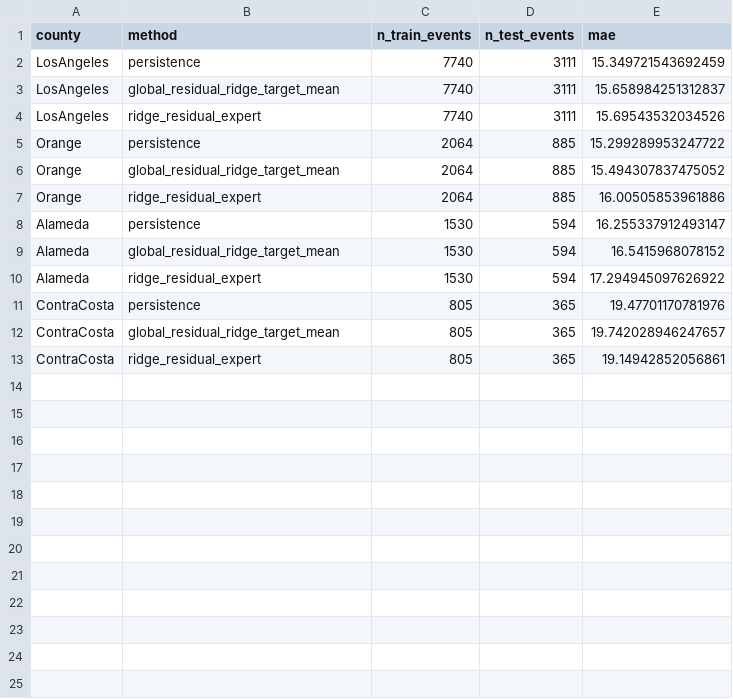
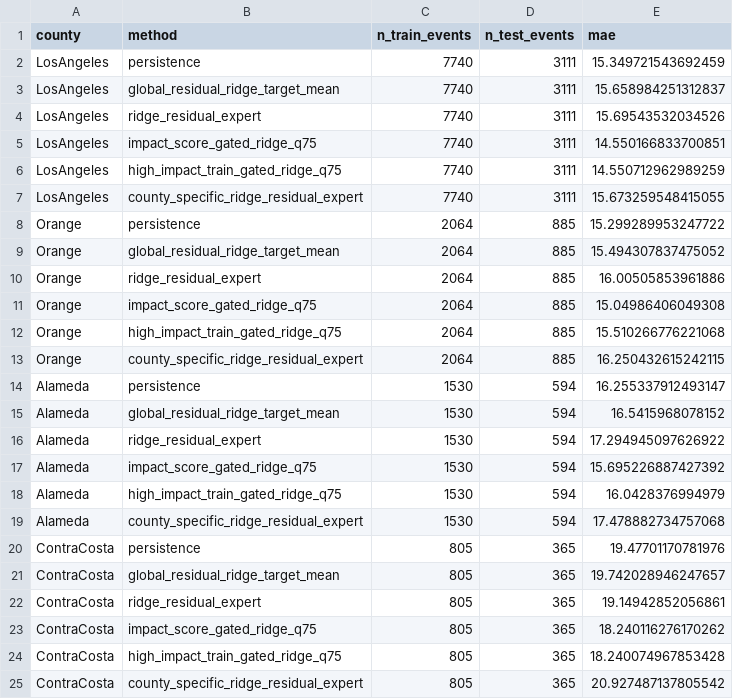
Before and after one commit to sufefffyz/event-traffic-prediction, a CSV file: reproduction/analysis/sparse_residual_router_pilot/sparse_residual_router_pilot_summary.csv, drawn as a sheet; the diff names each change by its address in the sheet, - before the commit and + after, or states it on an @@ line.

Commit message:
Record gated residual router pilot

```diff
--- a/reproduction/analysis/sparse_residual_router_pilot/sparse_residual_router_pilot_summary.csv
+++ b/reproduction/analysis/sparse_residual_router_pilot/sparse_residual_router_pilot_summary.csv
+row 5: LosAngeles | impact_score_gated_ridge_q75 | 7740 | 3111 | 14.550166833700851
+row 6: LosAngeles | high_impact_train_gated_ridge_q75 | 7740 | 3111 | 14.550712962989259
+row 7: LosAngeles | county_specific_ridge_residual_expert | 7740 | 3111 | 15.673259548415055
+row 11: Orange | impact_score_gated_ridge_q75 | 2064 | 885 | 15.04986406049308
+row 12: Orange | high_impact_train_gated_ridge_q75 | 2064 | 885 | 15.510266776221068
+row 13: Orange | county_specific_ridge_residual_expert | 2064 | 885 | 16.250432615242115
+row 17: Alameda | impact_score_gated_ridge_q75 | 1530 | 594 | 15.695226887427392
+row 18: Alameda | high_impact_train_gated_ridge_q75 | 1530 | 594 | 16.0428376994979
+row 19: Alameda | county_specific_ridge_residual_expert | 1530 | 594 | 17.478882734757068
+row 23: ContraCosta | impact_score_gated_ridge_q75 | 805 | 365 | 18.240116276170262
+row 24: ContraCosta | high_impact_train_gated_ridge_q75 | 805 | 365 | 18.240074967853428
+row 25: ContraCosta | county_specific_ridge_residual_expert | 805 | 365 | 20.927487137805542
```
Also changed, not shown: 5 other files.
